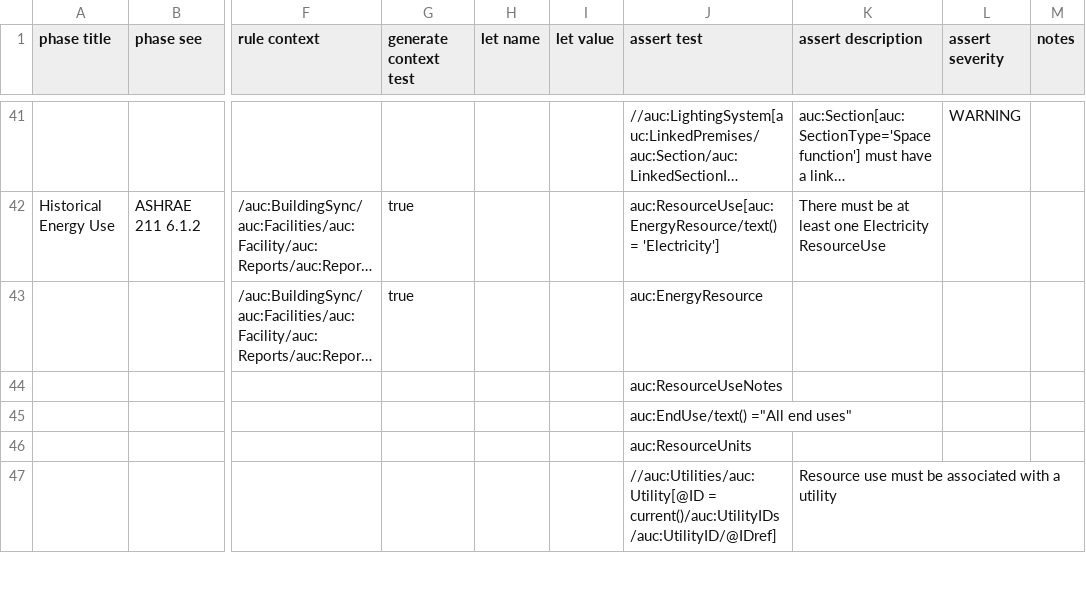
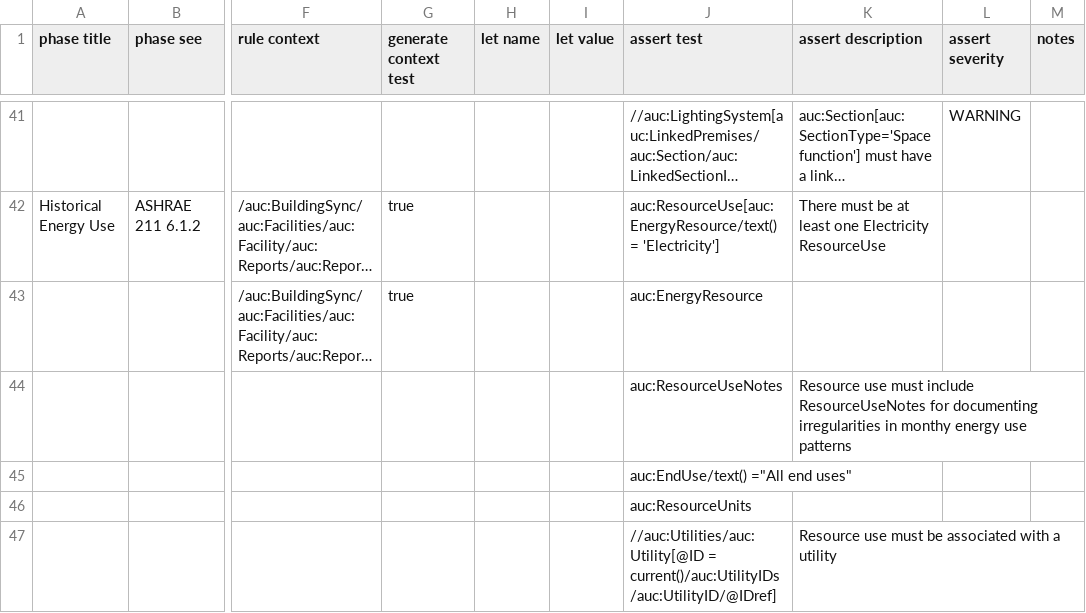
Before and after one commit to BuildingSync/TestSuite, a CSV file: schematron/v2.2.0/v2-2-0_L100_Audit.csv, drawn as a sheet; only a part is shown, gaps mark what is left out; long unchanged cells end in …; the diff covers the shown part only; the diff names each change by its address in the sheet, - before the commit and + after, or states it on an @@ line.

```diff
--- a/schematron/v2.2.0/v2-2-0_L100_Audit.csv
+++ b/schematron/v2.2.0/v2-2-0_L100_Audit.csv
-K44 (assert description): (empty)
+K44 (assert description): Resource use must include ResourceUseNotes for documenting irregularities in monthy energy use patterns
```
Also changed, not shown: 2 added rows, 2 removed rows and 10 edited cells elsewhere in this file, 3 other files.
